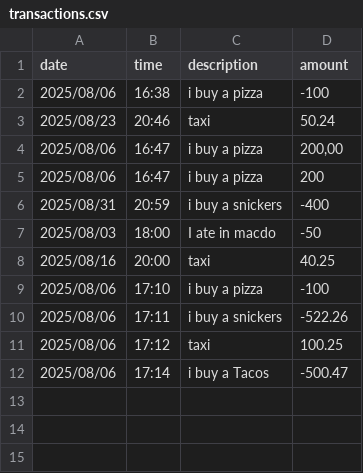
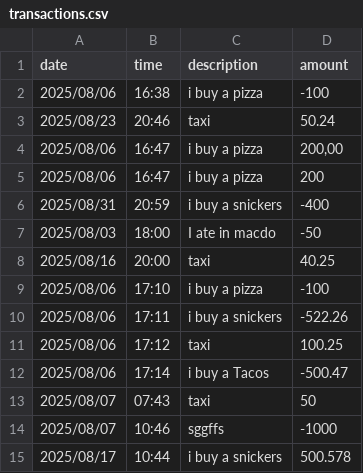
Before and after one commit to mansourYassine/budget-tracker-app, a CSV file: ressources/transactions.csv, drawn as a sheet; the diff names each change by its address in the sheet, - before the commit and + after, or states it on an @@ line.

```diff
--- a/ressources/transactions.csv
+++ b/ressources/transactions.csv
+row 13: 2025/08/07 | 07:43 | taxi | 50
+row 14: 2025/08/07 | 10:46 | sggffs | -1000
+row 15: 2025/08/17 | 10:44 | i buy a snickers | 500.578
```
Also changed, not shown: 11 other files.
